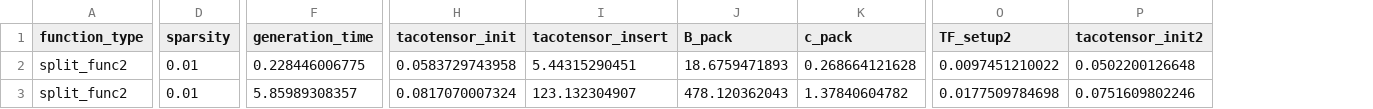
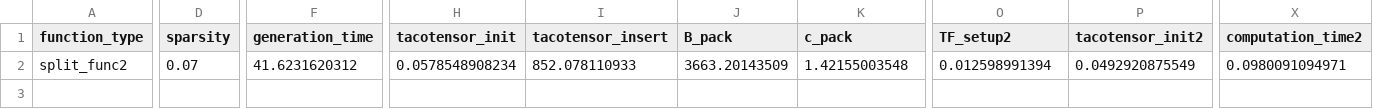
Before and after one commit to robert-verkuil/TACO-TensorFlow-Integration, a CSV file: three_examples/split_op_analysis.csv, drawn as a sheet; only a part is shown, gaps mark what is left out; removed rows and columns are numbered as before the commit, all else as after; rows hold the shown columns only; the diff covers the shown part only; the diff names each change by its address in the sheet, - before the commit and + after, or states it on an @@ line.

Commit message:
verified all_close for very large sizes, getting split results

```diff
--- a/three_examples/split_op_analysis.csv
+++ b/three_examples/split_op_analysis.csv
+column X (computation_time2), row 2: 0.0980091094971
-row 2: split_func2 | 0.01 | 0.228446006775 | 0.0583729743958 | 5.44315290451 | 18.6759471893 | 0.268664121628 | 0.0097451210022 | 0.0502200126648
-D2 (sparsity): 0.01
+D2 (sparsity): 0.07
-F2 (generation_time): 5.85989308357
+F2 (generation_time): 41.6231620312
-H2 (tacotensor_init): 0.0817070007324
+H2 (tacotensor_init): 0.0578548908234
-I2 (tacotensor_insert): 123.132304907
+I2 (tacotensor_insert): 852.078110933
-J2 (B_pack): 478.120362043
+J2 (B_pack): 3663.20143509
-K2 (c_pack): 1.37840604782
+K2 (c_pack): 1.42155003548
-O2 (TF_setup2): 0.0177509784698
+O2 (TF_setup2): 0.012598991394
-P2 (tacotensor_init2): 0.0751609802246
+P2 (tacotensor_init2): 0.0492920875549
```
Also changed, not shown: 6 edited cells elsewhere in this file, 3 other files.
